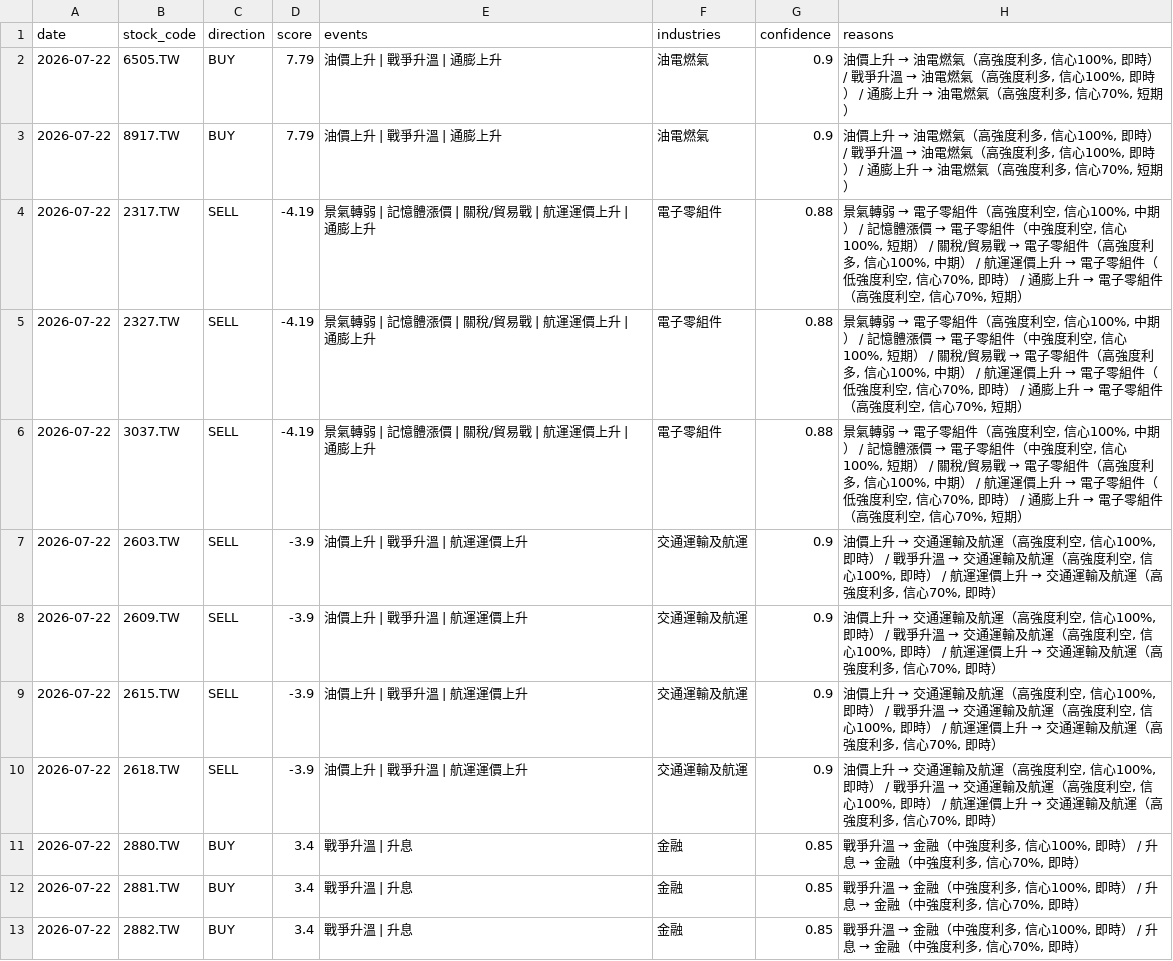
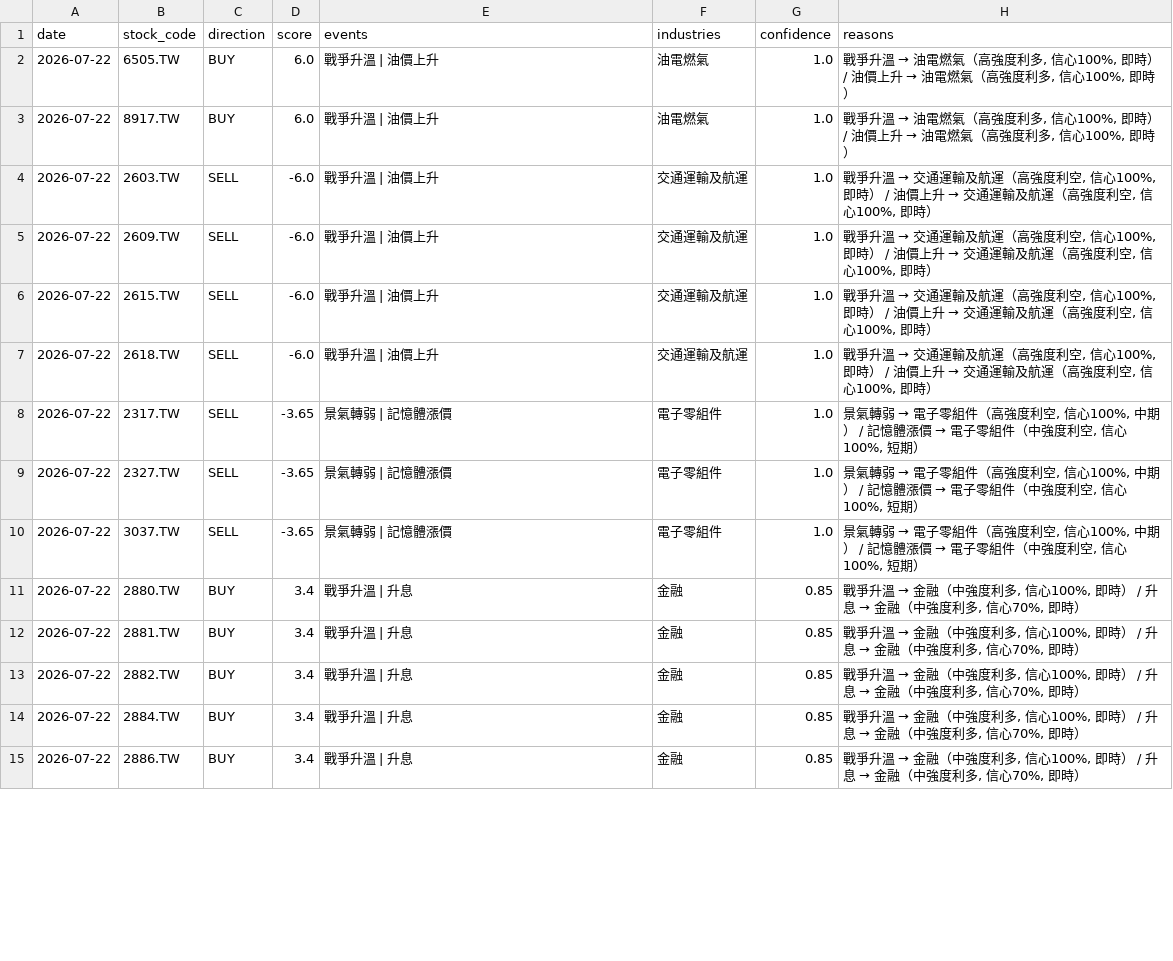
Before and after one commit to possible1397/Stock_event, a CSV file: output/signal_20260722.csv, drawn as a sheet; only a part is shown; the shorter side is filled out with more unchanged rows; the diff covers the shown part only.

```diff
--- a/output/signal_20260722.csv
+++ b/output/signal_20260722.csv
@@ -1,11 +1,11 @@
 date,stock_code,direction,score,events,industries,confidence,reasons
-2026-07-22,6505.TW,BUY,7.79,油價上升 | 戰爭升溫 | 通膨上升,油電燃氣,0.9,"油價上升 → 油電燃氣（高強度利多, 信心100%, 即時） / 戰爭升溫 → 油電燃氣（高強度利多, 信心100%, 即時） / 通膨上升 → 油電燃氣（高強度利多, 信心70%, 短期）"
-2026-07-22,8917.TW,BUY,7.79,油價上升 | 戰爭升溫 | 通膨上升,油電燃氣,0.9,"油價上升 → 油電燃氣（高強度利多, 信心100%, 即時） / 戰爭升溫 → 油電燃氣（高強度利多, 信心100%, 即時） / 通膨上升 → 油電燃氣（高強度利多, 信心70%, 短期）"
-2026-07-22,2317.TW,SELL,-4.19,景氣轉弱 | 記憶體漲價 | 關稅/貿易戰 | 航運運價上升 | 通膨上升,電子零組件,0.88,"景氣轉弱 → 電子零組件（高強度利空, 信心100%, 中期） / 記憶體漲價 → 電子零組件（中強度利空, 信心100%, 短期） / 關稅/貿易戰 → 電子零組件（高強度利多, 信心100%, 中期） / 航運運價上升 → 電子零組件（低強度利空, 信心70%, 即時） / 通膨上升 → 電子零組件（高強度利空, 信心70%, 短期）"
-2026-07-22,2327.TW,SELL,-4.19,景氣轉弱 | 記憶體漲價 | 關稅/貿易戰 | 航運運價上升 | 通膨上升,電子零組件,0.88,"景氣轉弱 → 電子零組件（高強度利空, 信心100%, 中期） / 記憶體漲價 → 電子零組件（中強度利空, 信心100%, 短期） / 關稅/貿易戰 → 電子零組件（高強度利多, 信心100%, 中期） / 航運運價上升 → 電子零組件（低強度利空, 信心70%, 即時） / 通膨上升 → 電子零組件（高強度利空, 信心70%, 短期）"
-2026-07-22,3037.TW,SELL,-4.19,景氣轉弱 | 記憶體漲價 | 關稅/貿易戰 | 航運運價上升 | 通膨上升,電子零組件,0.88,"景氣轉弱 → 電子零組件（高強度利空, 信心100%, 中期） / 記憶體漲價 → 電子零組件（中強度利空, 信心100%, 短期） / 關稅/貿易戰 → 電子零組件（高強度利多, 信心100%, 中期） / 航運運價上升 → 電子零組件（低強度利空, 信心70%, 即時） / 通膨上升 → 電子零組件（高強度利空, 信心70%, 短期）"
-2026-07-22,2603.TW,SELL,-3.9,油價上升 | 戰爭升溫 | 航運運價上升,交通運輸及航運,0.9,"油價上升 → 交通運輸及航運（高強度利空, 信心100%, 即時） / 戰爭升溫 → 交通運輸及航運（高強度利空, 信心100%, 即時） / 航運運價上升 → 交通運輸及航運（高強度利多, 信心70%, 即時）"
-2026-07-22,2609.TW,SELL,-3.9,油價上升 | 戰爭升溫 | 航運運價上升,交通運輸及航運,0.9,"油價上升 → 交通運輸及航運（高強度利空, 信心100%, 即時） / 戰爭升溫 → 交通運輸及航運（高強度利空, 信心100%, 即時） / 航運運價上升 → 交通運輸及航運（高強度利多, 信心70%, 即時）"
-2026-07-22,2615.TW,SELL,-3.9,油價上升 | 戰爭升溫 | 航運運價上升,交通運輸及航運,0.9,"油價上升 → 交通運輸及航運（高強度利空, 信心100%, 即時） / 戰爭升溫 → 交通運輸及航運（高強度利空, 信心100%, 即時） / 航運運價上升 → 交通運輸及航運（高強度利多, 信心70%, 即時）"
-2026-07-22,2618.TW,SELL,-3.9,油價上升 | 戰爭升溫 | 航運運價上升,交通運輸及航運,0.9,"油價上升 → 交通運輸及航運（高強度利空, 信心100%, 即時） / 戰爭升溫 → 交通運輸及航運（高強度利空, 信心100%, 即時） / 航運運價上升 → 交通運輸及航運（高強度利多, 信心70%, 即時）"
+2026-07-22,6505.TW,BUY,6.0,戰爭升溫 | 油價上升,油電燃氣,1.0,"戰爭升溫 → 油電燃氣（高強度利多, 信心100%, 即時） / 油價上升 → 油電燃氣（高強度利多, 信心100%, 即時）"
+2026-07-22,8917.TW,BUY,6.0,戰爭升溫 | 油價上升,油電燃氣,1.0,"戰爭升溫 → 油電燃氣（高強度利多, 信心100%, 即時） / 油價上升 → 油電燃氣（高強度利多, 信心100%, 即時）"
+2026-07-22,2603.TW,SELL,-6.0,戰爭升溫 | 油價上升,交通運輸及航運,1.0,"戰爭升溫 → 交通運輸及航運（高強度利空, 信心100%, 即時） / 油價上升 → 交通運輸及航運（高強度利空, 信心100%, 即時）"
+2026-07-22,2609.TW,SELL,-6.0,戰爭升溫 | 油價上升,交通運輸及航運,1.0,"戰爭升溫 → 交通運輸及航運（高強度利空, 信心100%, 即時） / 油價上升 → 交通運輸及航運（高強度利空, 信心100%, 即時）"
+2026-07-22,2615.TW,SELL,-6.0,戰爭升溫 | 油價上升,交通運輸及航運,1.0,"戰爭升溫 → 交通運輸及航運（高強度利空, 信心100%, 即時） / 油價上升 → 交通運輸及航運（高強度利空, 信心100%, 即時）"
+2026-07-22,2618.TW,SELL,-6.0,戰爭升溫 | 油價上升,交通運輸及航運,1.0,"戰爭升溫 → 交通運輸及航運（高強度利空, 信心100%, 即時） / 油價上升 → 交通運輸及航運（高強度利空, 信心100%, 即時）"
+2026-07-22,2317.TW,SELL,-3.65,景氣轉弱 | 記憶體漲價,電子零組件,1.0,"景氣轉弱 → 電子零組件（高強度利空, 信心100%, 中期） / 記憶體漲價 → 電子零組件（中強度利空, 信心100%, 短期）"
+2026-07-22,2327.TW,SELL,-3.65,景氣轉弱 | 記憶體漲價,電子零組件,1.0,"景氣轉弱 → 電子零組件（高強度利空, 信心100%, 中期） / 記憶體漲價 → 電子零組件（中強度利空, 信心100%, 短期）"
+2026-07-22,3037.TW,SELL,-3.65,景氣轉弱 | 記憶體漲價,電子零組件,1.0,"景氣轉弱 → 電子零組件（高強度利空, 信心100%, 中期） / 記憶體漲價 → 電子零組件（中強度利空, 信心100%, 短期）"
 2026-07-22,2880.TW,BUY,3.4,戰爭升溫 | 升息,金融,0.85,"戰爭升溫 → 金融（中強度利多, 信心100%, 即時） / 升息 → 金融（中強度利多, 信心70%, 即時）"
```
Also changed, not shown: 4 added rows, 4 removed rows, 2 moved rows and 16 edited cells elsewhere in this file, 4 other files.
